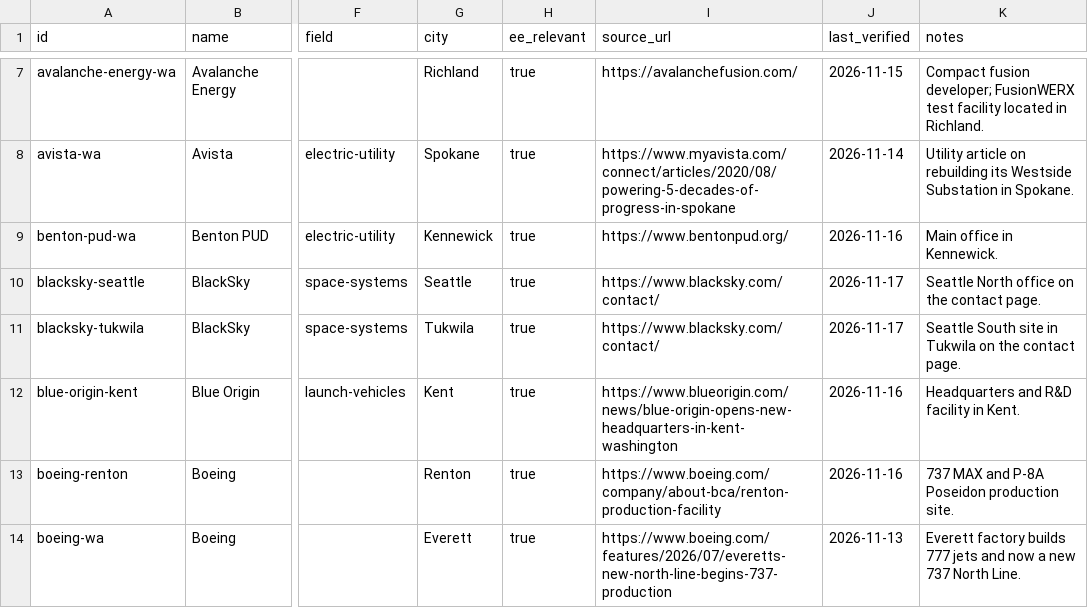
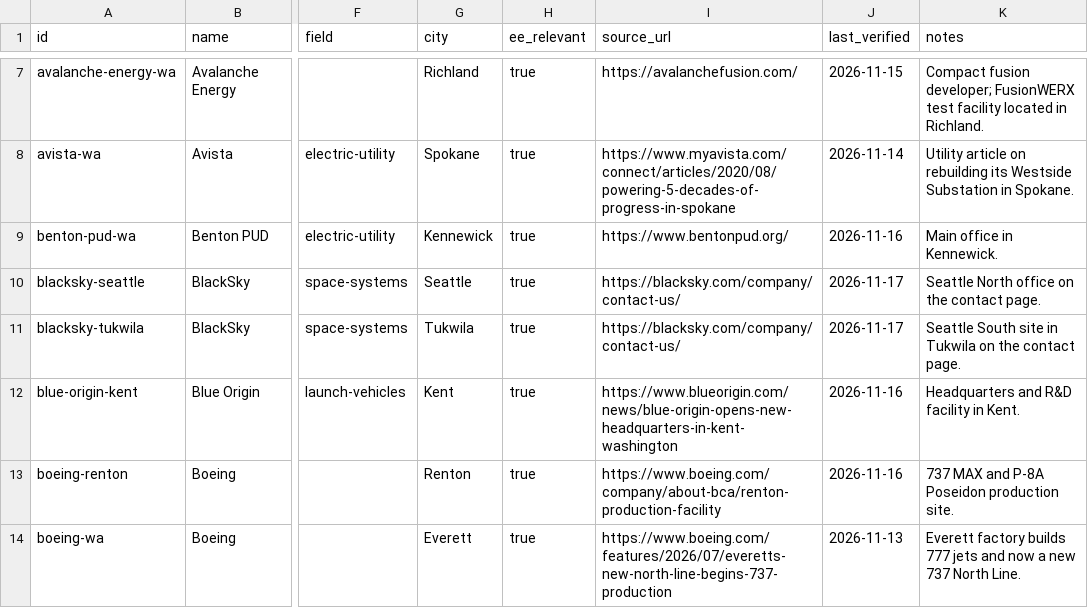
Before and after one commit to edwardasilva/company-lists, a CSV file: data/us/washington.csv, drawn as a sheet; only a part is shown, gaps mark what is left out; the diff names each change by its address in the sheet, - before the commit and + after, or states it on an @@ line.

```diff
--- a/data/us/washington.csv
+++ b/data/us/washington.csv
-I10:I11 (source_url): https://www.blacksky.com/contact/
+I10:I11 (source_url): https://blacksky.com/company/contact-us/
```
Also changed, not shown: data/us/kansas.csv, data/us/maryland.csv, 5 other files.
